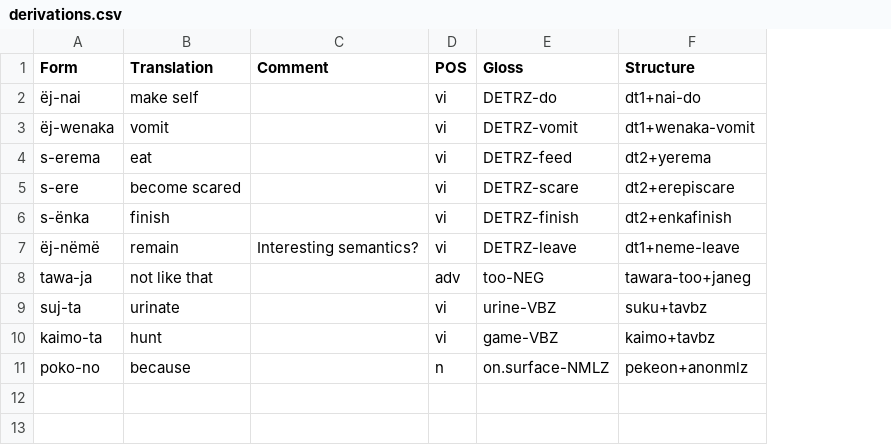
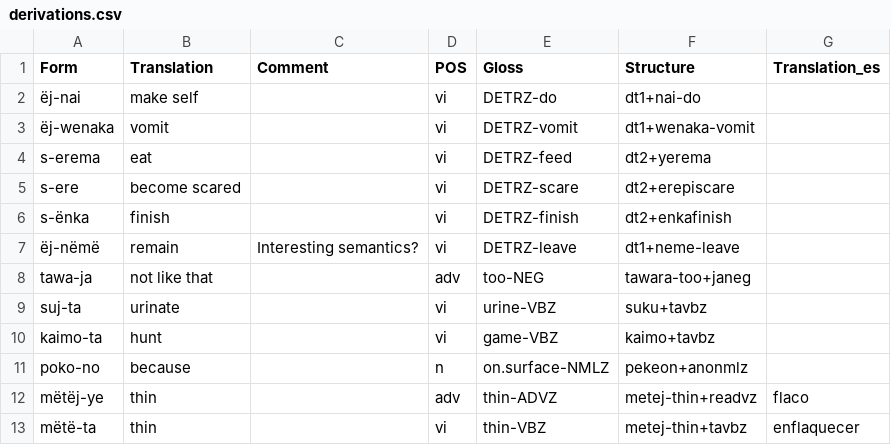
Before and after one commit to caribank/yawarana-corpus-cldf, a CSV file: raw/derivations.csv, drawn as a sheet; the diff names each change by its address in the sheet, - before the commit and + after, or states it on an @@ line.

Commit message:
include unparsable forms from dictionary

```diff
--- a/raw/derivations.csv
+++ b/raw/derivations.csv
+column G (Translation_es), empty
+row 12: mëtëj-ye | thin |  | adv | thin-ADVZ | metej-thin+readvz | flaco
+row 13: mëtë-ta | thin |  | vi | thin-VBZ | metej-thin+tavbz | enflaquecer
```
Also changed, not shown: etc/derivation_morphemes.csv, etc/derivation_morphs.csv, 3 other files.
